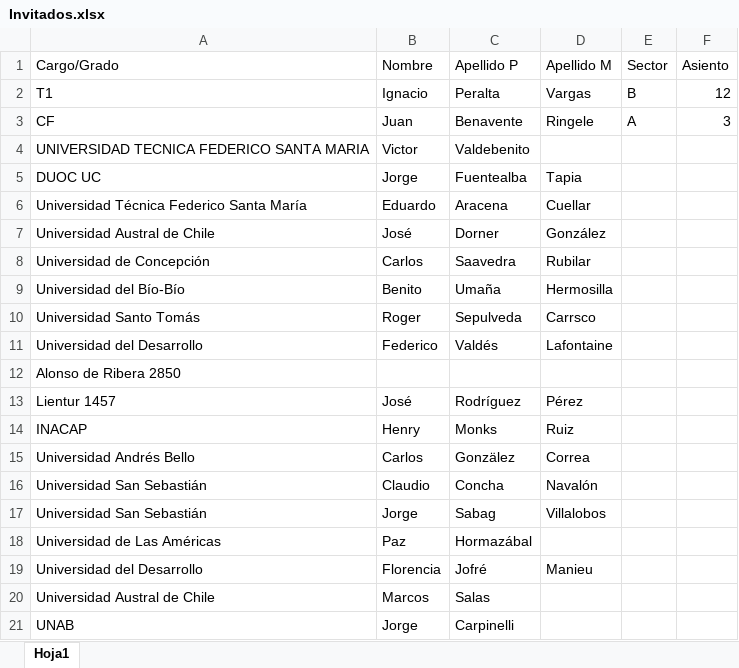
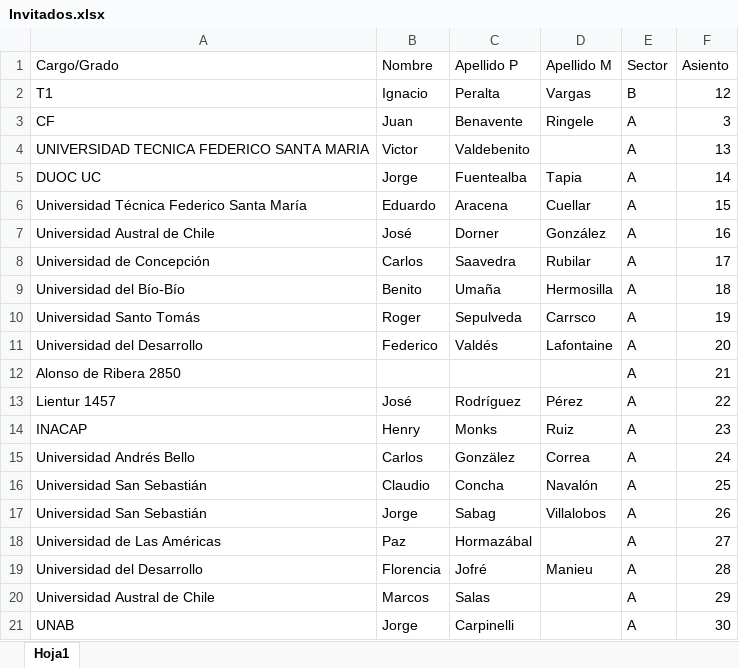
Before and after one commit to NachoPV114/ceremonia-app, an Excel workbook: Invitados.xlsx, sheet Hoja1, drawn as a sheet; values as stored, in another font and other column widths than the file's, no borders; removed rows and columns are numbered as before the commit, all else as after; the diff names each change by its address in the sheet, - before the commit and + after, or states it on an @@ line.

Commit message:
actualizacion invitados

```diff
--- a/Invitados.xlsx (sheet Hoja1)
+++ b/Invitados.xlsx (sheet Hoja1)
-E4:E11 (Sector): (empty)
+E4:E11 (Sector): A
-F4 (Asiento): (empty)
+F4 (Asiento): 13
-F5 (Asiento): (empty)
+F5 (Asiento): 14
-F6 (Asiento): (empty)
+F6 (Asiento): 15
-F7 (Asiento): (empty)
+F7 (Asiento): 16
-F8 (Asiento): (empty)
+F8 (Asiento): 17
-F9 (Asiento): (empty)
+F9 (Asiento): 18
-F10 (Asiento): (empty)
+F10 (Asiento): 19
-F11 (Asiento): (empty)
+F11 (Asiento): 20
-row 12: Alonso de Ribera 2850
+row 12: Alonso de Ribera 2850 |  |  |  | A | 21
-E13:E21 (Sector): (empty)
+E13:E21 (Sector): A
-F13 (Asiento): (empty)
+F13 (Asiento): 22
-F14 (Asiento): (empty)
+F14 (Asiento): 23
-F15 (Asiento): (empty)
+F15 (Asiento): 24
-F16 (Asiento): (empty)
+F16 (Asiento): 25
-F17 (Asiento): (empty)
+F17 (Asiento): 26
-F18 (Asiento): (empty)
+F18 (Asiento): 27
-F19 (Asiento): (empty)
+F19 (Asiento): 28
-F20 (Asiento): (empty)
+F20 (Asiento): 29
-F21 (Asiento): (empty)
+F21 (Asiento): 30
```
